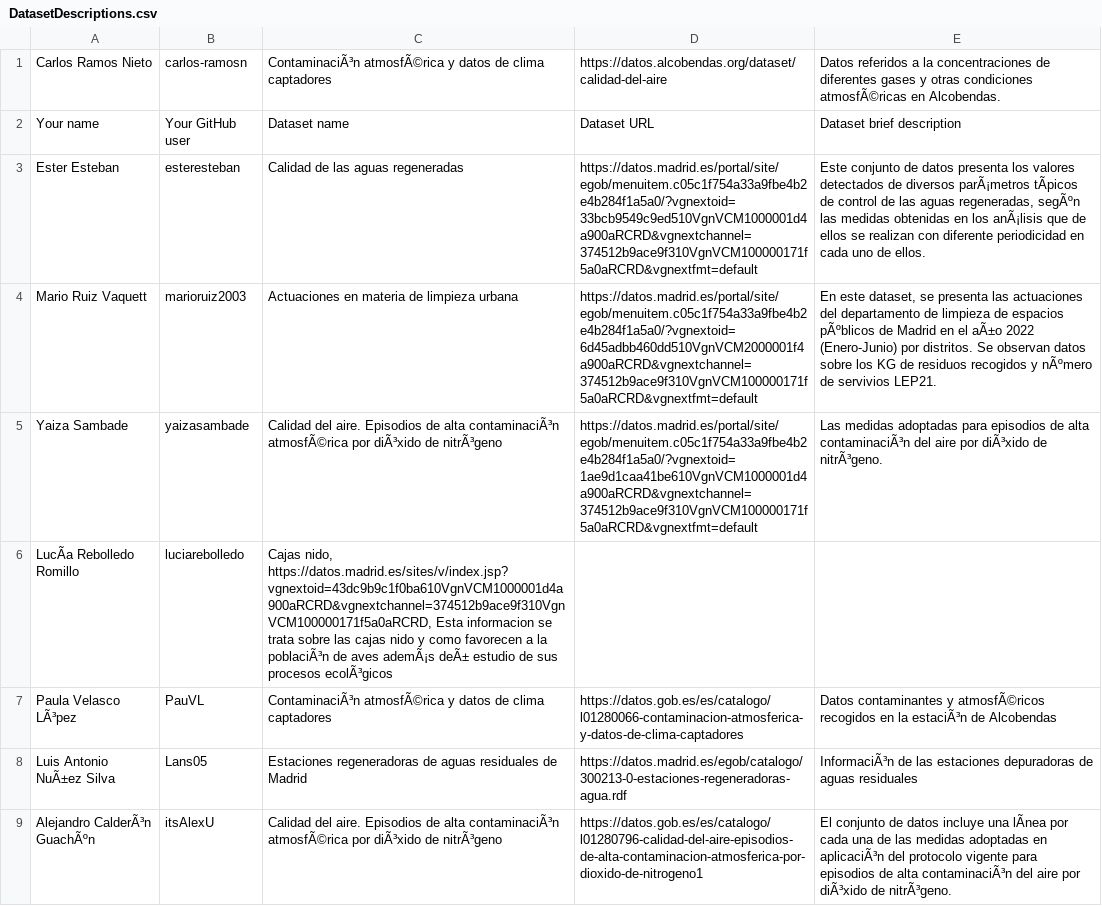
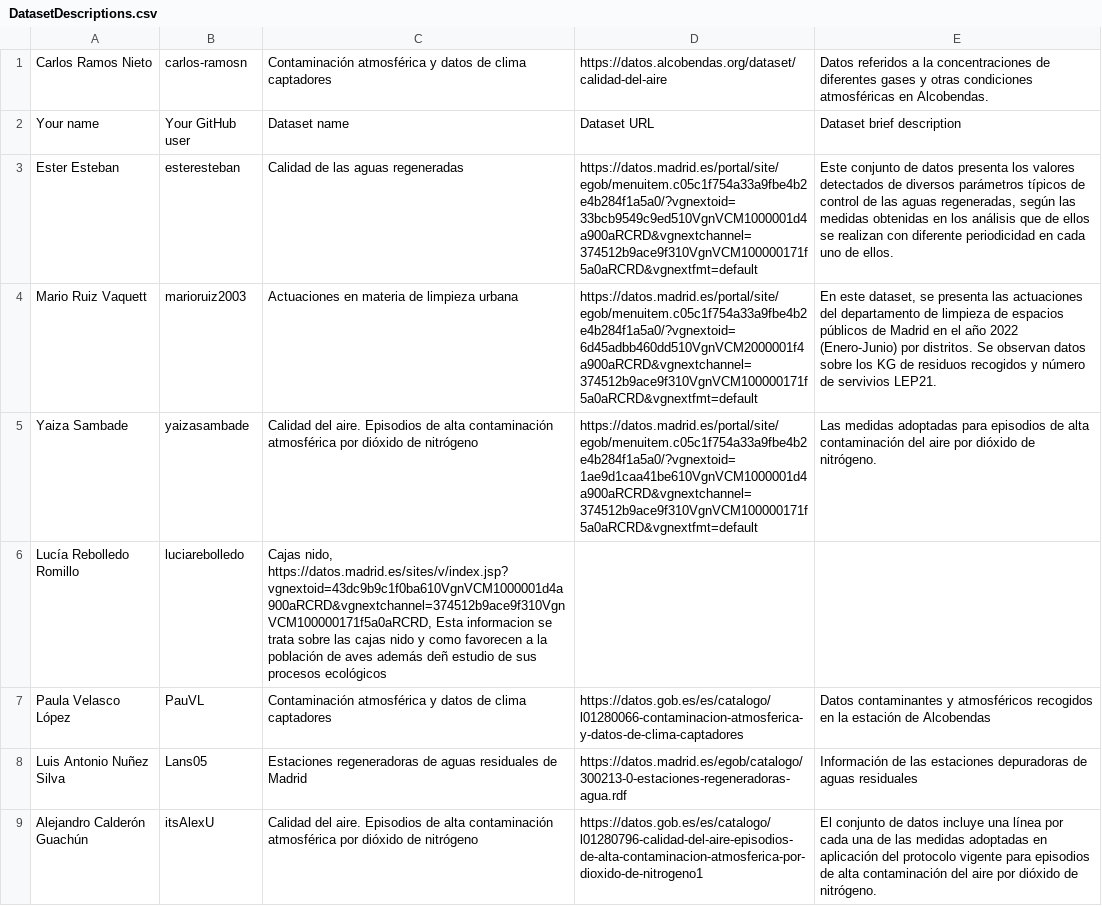
Before and after one commit to FacultadInformatica-LinkedData/Curso2022-2023-DataScience, a CSV file: Assignment1/DatasetDescriptions.csv, drawn as a sheet; only a part is shown; the diff covers the shown part only; the diff names each change by its address in the sheet, - before the commit and + after, or states it on an @@ line.

```diff
--- a/Assignment1/DatasetDescriptions.csv
+++ b/Assignment1/DatasetDescriptions.csv
-C1: ContaminaciÃ³n atmosfÃ©rica y datos…
+C1: Contaminación atmosférica y datos…
-E1: …otras condiciones atmosfÃ©ricas en Alcobendas.
+E1: …otras condiciones atmosféricas en Alcobendas.
-E3: …de diversos parÃ¡metros tÃpicos de control de las aguas regeneradas, segÃºn las medidas obtenidas en los anÃ¡lisis que de…
+E3: …de diversos parámetros típicos de control de las aguas regeneradas, según las medidas obtenidas en los análisis que de…
-E4: …de espacios pÃºblicos de Madrid en el aÃ±o 2022 (Enero-Junio) por distritos. Se observan datos sobre los KG de residuos recogidos y nÃºmero de servivios…
+E4: …de espacios públicos de Madrid en el año 2022 (Enero-Junio) por distritos. Se observan datos sobre los KG de residuos recogidos y número de servivios…
-C5: …de alta contaminaciÃ³n atmosfÃ©rica por diÃ³xido de nitrÃ³geno
+C5: …de alta contaminación atmosférica por dióxido de nitrógeno
-E5: …de alta contaminaciÃ³n del aire por diÃ³xido de nitrÃ³geno.
+E5: …de alta contaminación del aire por dióxido de nitrógeno.
-A6: LucÃa Rebolledo Romillo
+A6: Lucía Rebolledo Romillo
-C6: …a la poblaciÃ³n de aves ademÃ¡s deÃ± estudio de sus procesos ecolÃ³gicos
+C6: …a la población de aves además deñ estudio de sus procesos ecológicos
-A7: Paula Velasco LÃ³pez
+A7: Paula Velasco López
-C7: ContaminaciÃ³n atmosfÃ©rica y datos…
+C7: Contaminación atmosférica y datos…
-E7: …contaminantes y atmosfÃ©ricos recogidos en la estaciÃ³n de Alcobendas
+E7: …contaminantes y atmosféricos recogidos en la estación de Alcobendas
-A8: Luis Antonio NuÃ±ez Silva
+A8: Luis Antonio Nuñez Silva
-E8: InformaciÃ³n de las…
+E8: Información de las…
-A9: Alejandro CalderÃ³n GuachÃºn
+A9: Alejandro Calderón Guachún
-C9: …de alta contaminaciÃ³n atmosfÃ©rica por diÃ³xido de nitrÃ³geno
+C9: …de alta contaminación atmosférica por dióxido de nitrógeno
-E9: …incluye una lÃnea por cada una de las medidas adoptadas en aplicaciÃ³n del protocolo vigente para episodios de alta contaminaciÃ³n del aire por diÃ³xido de nitrÃ³geno.
+E9: …incluye una línea por cada una de las medidas adoptadas en aplicación del protocolo vigente para episodios de alta contaminación del aire por dióxido de nitrógeno.
```
Also changed, not shown: 26 edited cells elsewhere in this file.
